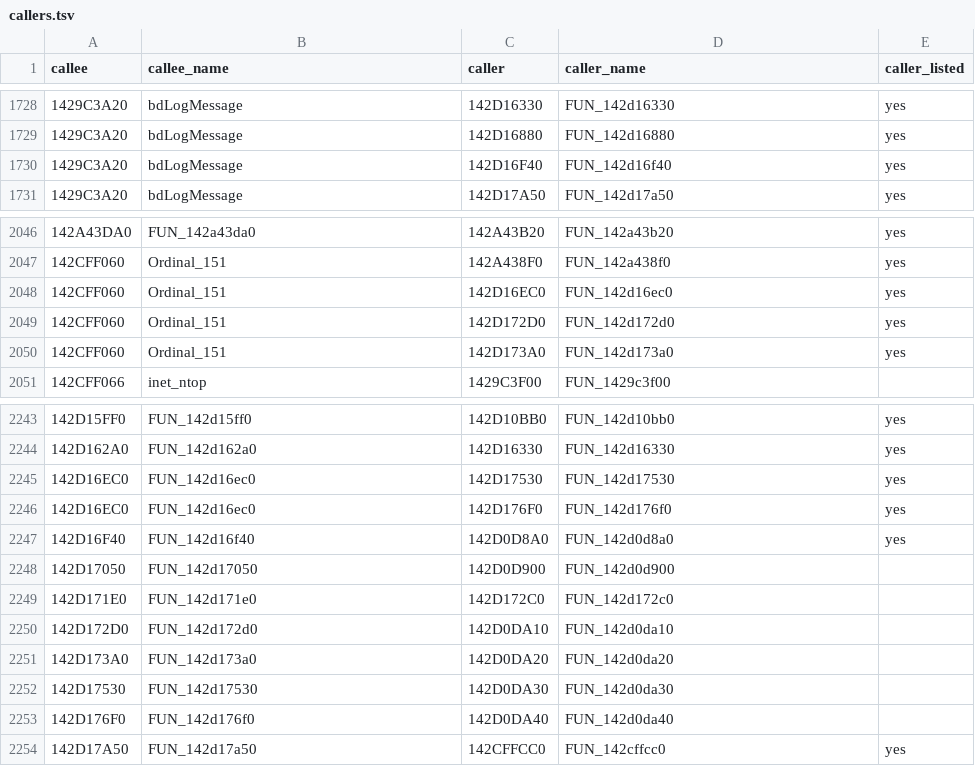
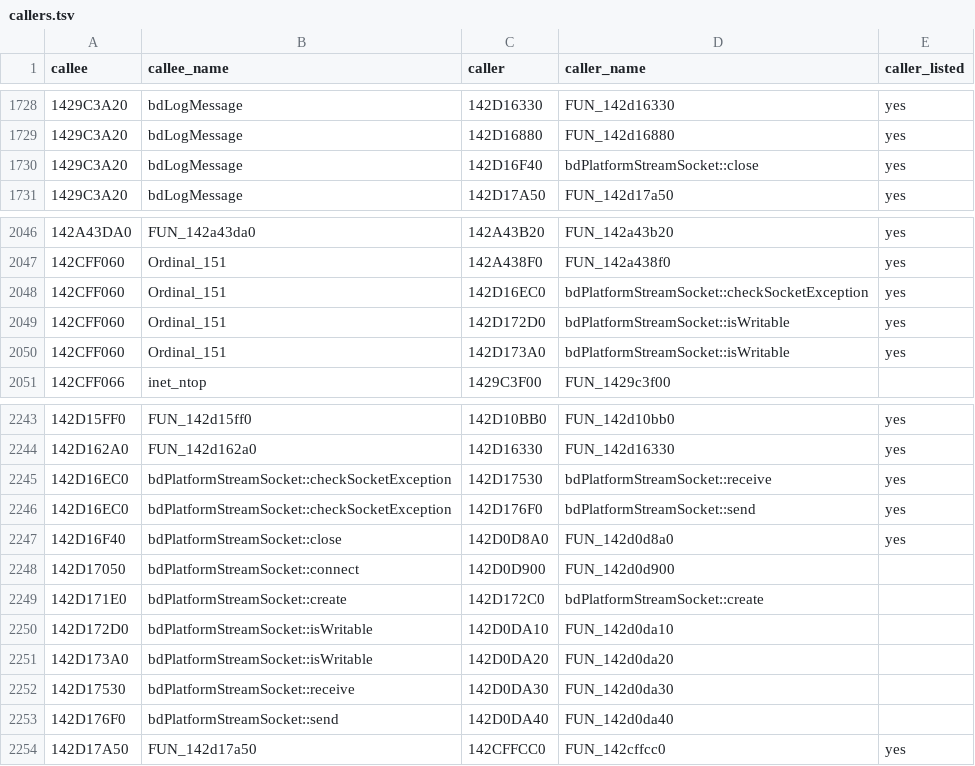
Before and after one commit to lizardpeter/black-ops-3-decomp, a TSV file: analysis/BlackOps3_MSStore/net/callers.tsv, drawn as a sheet; only a part is shown, gaps mark what is left out.

```diff
--- a/analysis/BlackOps3_MSStore/net/callers.tsv
+++ b/analysis/BlackOps3_MSStore/net/callers.tsv
@@ -1729,3 +1729,3 @@ callee	callee_name	caller	caller_name	caller_listed
 1429C3A20	bdLogMessage	142D16880	FUN_142d16880	yes
-1429C3A20	bdLogMessage	142D16F40	FUN_142d16f40	yes
+1429C3A20	bdLogMessage	142D16F40	bdPlatformStreamSocket::close	yes
 1429C3A20	bdLogMessage	142D17A50	FUN_142d17a50	yes
@@ -2047,5 +2047,5 @@ callee	callee_name	caller	caller_name	caller_listed
 142CFF060	Ordinal_151	142A438F0	FUN_142a438f0	yes
-142CFF060	Ordinal_151	142D16EC0	FUN_142d16ec0	yes
-142CFF060	Ordinal_151	142D172D0	FUN_142d172d0	yes
-142CFF060	Ordinal_151	142D173A0	FUN_142d173a0	yes
+142CFF060	Ordinal_151	142D16EC0	bdPlatformStreamSocket::checkSocketException	yes
+142CFF060	Ordinal_151	142D172D0	bdPlatformStreamSocket::isWritable	yes
+142CFF060	Ordinal_151	142D173A0	bdPlatformStreamSocket::isWritable	yes
 142CFF066	inet_ntop	1429C3F00	FUN_1429c3f00	
@@ -2244,11 +2244,11 @@ callee	callee_name	caller	caller_name	caller_listed
 142D162A0	FUN_142d162a0	142D16330	FUN_142d16330	yes
-142D16EC0	FUN_142d16ec0	142D17530	FUN_142d17530	yes
-142D16EC0	FUN_142d16ec0	142D176F0	FUN_142d176f0	yes
-142D16F40	FUN_142d16f40	142D0D8A0	FUN_142d0d8a0	yes
-142D17050	FUN_142d17050	142D0D900	FUN_142d0d900	
-142D171E0	FUN_142d171e0	142D172C0	FUN_142d172c0	
-142D172D0	FUN_142d172d0	142D0DA10	FUN_142d0da10	
-142D173A0	FUN_142d173a0	142D0DA20	FUN_142d0da20	
-142D17530	FUN_142d17530	142D0DA30	FUN_142d0da30	
-142D176F0	FUN_142d176f0	142D0DA40	FUN_142d0da40	
+142D16EC0	bdPlatformStreamSocket::checkSocketException	142D17530	bdPlatformStreamSocket::receive	yes
+142D16EC0	bdPlatformStreamSocket::checkSocketException	142D176F0	bdPlatformStreamSocket::send	yes
+142D16F40	bdPlatformStreamSocket::close	142D0D8A0	FUN_142d0d8a0	yes
+142D17050	bdPlatformStreamSocket::connect	142D0D900	FUN_142d0d900	
+142D171E0	bdPlatformStreamSocket::create	142D172C0	bdPlatformStreamSocket::create	
+142D172D0	bdPlatformStreamSocket::isWritable	142D0DA10	FUN_142d0da10	
+142D173A0	bdPlatformStreamSocket::isWritable	142D0DA20	FUN_142d0da20	
+142D17530	bdPlatformStreamSocket::receive	142D0DA30	FUN_142d0da30	
+142D176F0	bdPlatformStreamSocket::send	142D0DA40	FUN_142d0da40	
 142D17A50	FUN_142d17a50	142CFFCC0	FUN_142cffcc0	yes
```
Also changed, not shown: analysis/BlackOps3_MSStore/net/functions.tsv, records/bugs.tsv, 16 other files.
